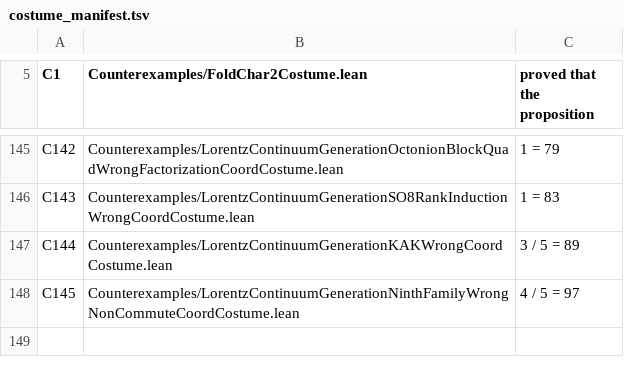
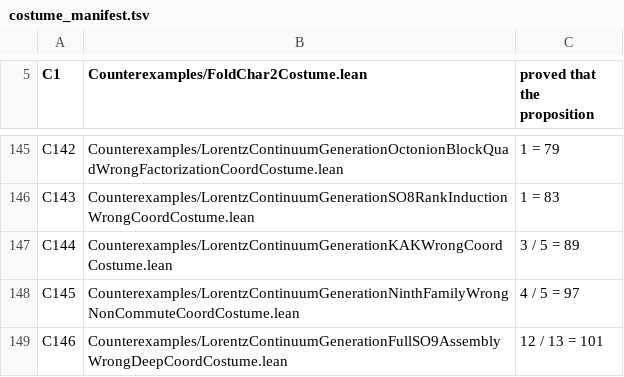
Before and after one commit to elliotweaver/phys-lean, a TSV file: scripts/costume_manifest.tsv, drawn as a sheet; only a part is shown, gaps mark what is left out; the diff names each change by its address in the sheet, - before the commit and + after, or states it on an @@ line.

Commit message:
N114: THE FULL-SO(9) ASSEMBLY THROUGH THE GENERAL-AXIS FAMILY — the concrete non-degenerate higher-sector witness (the structural complement N112's single-A-plane degeneration demanded). enlargedAxisNinth e u w c s := axisRotLin e c s · genTwoPlaneLin u w (N112's enlargedTwoPlaneNinth is the DEGENERATE e=1 slice planeRotLin=axisRotLin 1, landing in the SO(8)·A product sector); SOUND (enlargedAxisNinth_mem ∈ genIsomMonoidLinFamily, QvC-isometry). THE WITNESS: enlargedAxisNinth e₂ u w c s (0,1,0) = (0, c, s•e₂) moves BOTH x AND a DEEP octonion slot — the e₂-component reads s (enlargedAxisNinth_e2_reads_s) where the single A-plane reads 0 (enlargedTwoPlaneNinth_e2_reads_zero, 1⟂e₂). THE SEPARATOR (enlargedAxisNinth_ne_enlargedTwoPlaneNinth, s≠0): the general-axis witness differs from EVERY single-A-plane element — strictly beyond the SO(8)·A sector. W8: concrete (5/13,12/13) reads deep e₂-slot 12/13. 13 decls foundations-only [propext,Classical.choice,Quot.sound], independently axiom-audited vs the built olean. Over the derived ℝ Cut + O Cut. + Phys.lean/AxiomAudit wiring + costume C146 (12/13=101).

```diff
--- a/scripts/costume_manifest.tsv
+++ b/scripts/costume_manifest.tsv
+row 149: C146 | Counterexamples/LorentzContinuumGenerationFullSO9AssemblyWrongDeepCoordCostume.lean | 12 / 13 = 101
```
Also changed, not shown: 4 other files.
